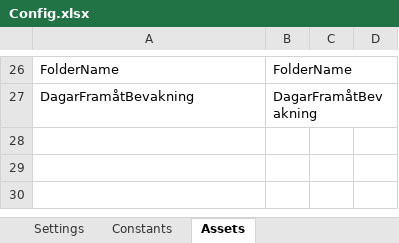
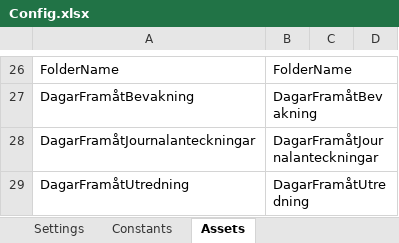
Before and after one commit to Sundsvallskommun/RPA-Planeringsautomatisering, an Excel workbook: Data/Config.xlsx, sheet Assets, drawn as a sheet; only a part is shown, gaps mark what is left out; values as stored, in another font and other column widths than the file's, no borders; the diff names each change by its address in the sheet, - before the commit and + after, or states it on an @@ line.

```diff
--- a/Data/Config.xlsx (sheet Assets)
+++ b/Data/Config.xlsx (sheet Assets)
+row 28: DagarFramåtJournalanteckningar | DagarFramåtJournalanteckningar
+row 29: DagarFramåtUtredning | DagarFramåtUtredning
```
Also changed, not shown: 6 other files.
